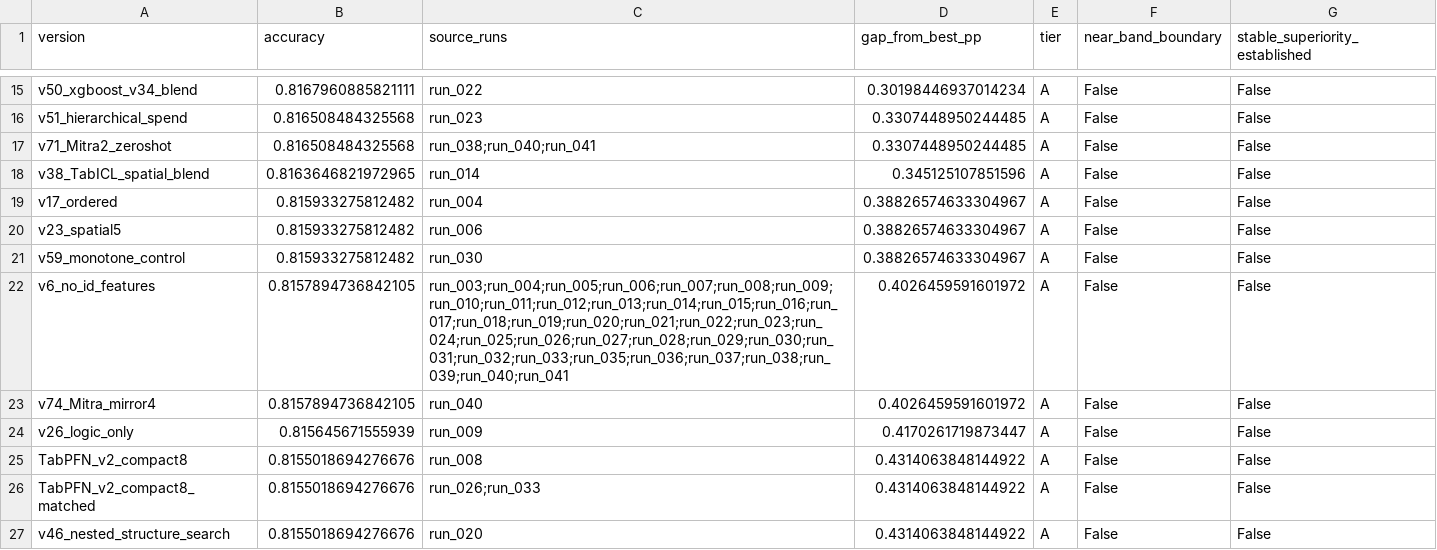
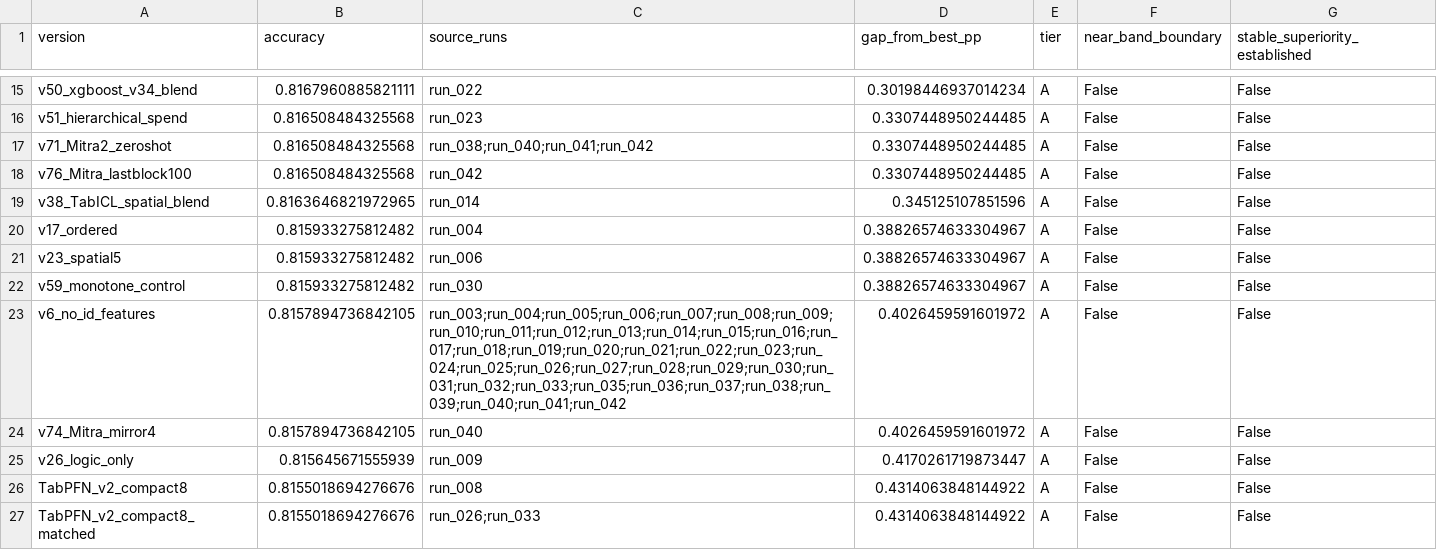
Before and after one commit to Chensw22/data_analysis_hw, a CSV file: reports/method_tiers.csv, drawn as a sheet; only a part is shown, gaps mark what is left out; the shorter side is filled out with more unchanged rows.

```diff
--- a/reports/method_tiers.csv
+++ b/reports/method_tiers.csv
@@ -16,3 +16,4 @@ v50_xgboost_v34_blend,0.8167960885821111,run_022,0.30198446937014234,A,False,Fal
 v51_hierarchical_spend,0.816508484325568,run_023,0.3307448950244485,A,False,False
-v71_Mitra2_zeroshot,0.816508484325568,run_038;run_040;run_041,0.3307448950244485,A,False,False
+v71_Mitra2_zeroshot,0.816508484325568,run_038;run_040;run_041;run_042,0.3307448950244485,A,False,False
+v76_Mitra_lastblock100,0.816508484325568,run_042,0.3307448950244485,A,False,False
 v38_TabICL_spatial_blend,0.8163646821972965,run_014,0.345125107851596,A,False,False
@@ -21,3 +22,3 @@ v23_spatial5,0.815933275812482,run_006,0.38826574633304967,A,False,False
 v59_monotone_control,0.815933275812482,run_030,0.38826574633304967,A,False,False
-v6_no_id_features,0.8157894736842105,run_003;run_004;run_005;run_006;run_007;run_008;run_009;run_010;run_011;run_012;run_013;run_014;run_015;run_016;run_017;run_018;run_019;run_020;run_021;run_022;run_023;run_024;run_025;run_026;run_027;run_028;run_029;run_030;run_031;run_032;run_033;run_035;run_036;run_037;run_038;run_039;run_040;run_041,0.4026459591601972,A,False,False
+v6_no_id_features,0.8157894736842105,run_003;run_004;run_005;run_006;run_007;run_008;run_009;run_010;run_011;run_012;run_013;run_014;run_015;run_016;run_017;run_018;run_019;run_020;run_021;run_022;run_023;run_024;run_025;run_026;run_027;run_028;run_029;run_030;run_031;run_032;run_033;run_035;run_036;run_037;run_038;run_039;run_040;run_041;run_042,0.4026459591601972,A,False,False
 v74_Mitra_mirror4,0.8157894736842105,run_040,0.4026459591601972,A,False,False
```
Also changed, not shown: reports/local_iterations.csv, reports/method_comparison.csv, 13 other files.
